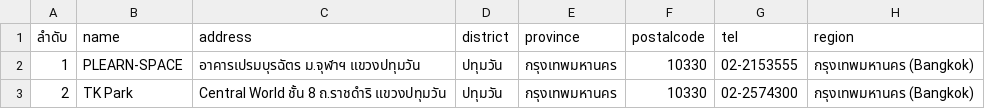
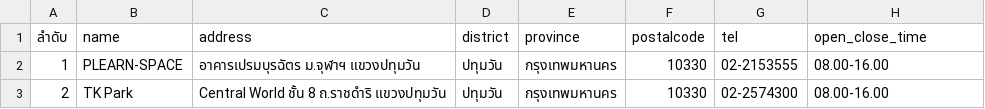
Before and after one commit to Cookie4686/group-se-backend, a CSV file: co-working-space.csv, drawn as a sheet.

Commit message:
Change region to open_close_time and add telephone_number field in User

```diff
--- a/co-working-space.csv
+++ b/co-working-space.csv
@@ -1,3 +1,3 @@
-ลำดับ,name,address,district,province,postalcode,tel,region
-1,PLEARN-SPACE,อาคารเปรมบุรฉัตร ม.จุฬาฯ แขวงปทุมวัน,ปทุมวัน,กรุงเทพมหานคร,10330,02-2153555,กรุงเทพมหานคร (Bangkok)
-2,TK Park,Central World ชั้น 8 ถ.ราชดำริ แขวงปทุมวัน,ปทุมวัน,กรุงเทพมหานคร,10330,02-2574300,กรุงเทพมหานคร (Bangkok)
+ลำดับ,name,address,district,province,postalcode,tel,open_close_time
+1,PLEARN-SPACE,อาคารเปรมบุรฉัตร ม.จุฬาฯ แขวงปทุมวัน,ปทุมวัน,กรุงเทพมหานคร,10330,02-2153555,08.00-16.00
+2,TK Park,Central World ชั้น 8 ถ.ราชดำริ แขวงปทุมวัน,ปทุมวัน,กรุงเทพมหานคร,10330,02-2574300,08.00-16.00
```
Also changed, not shown: 4 other files.
